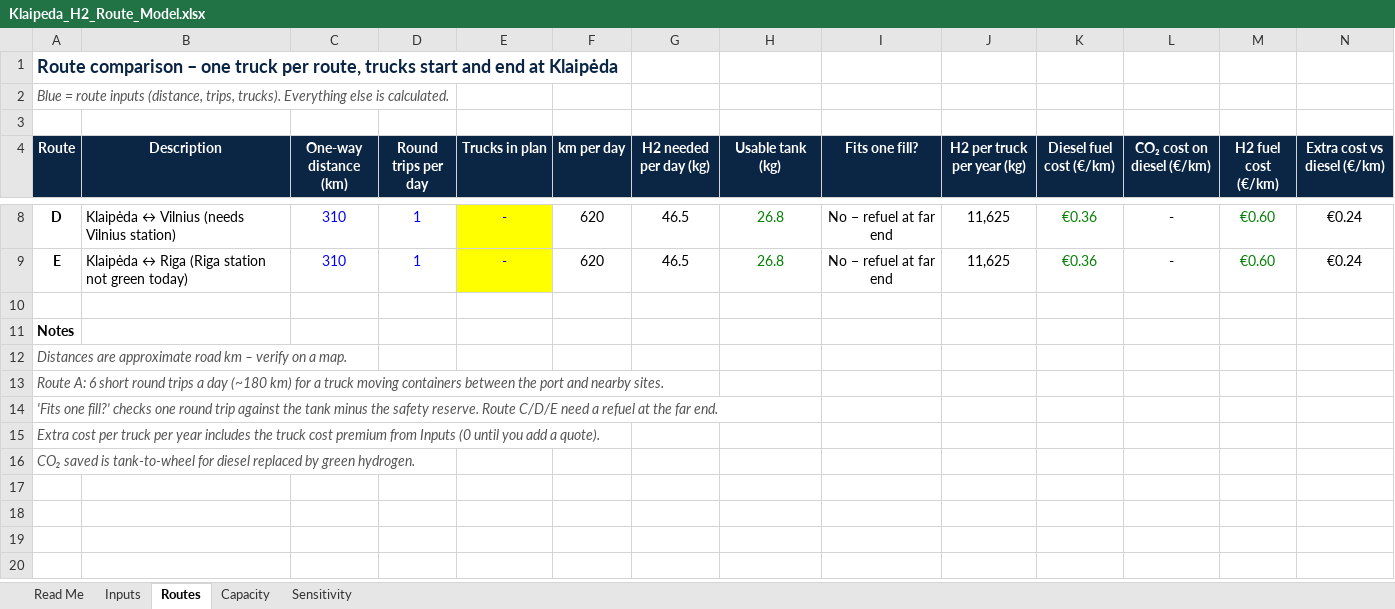
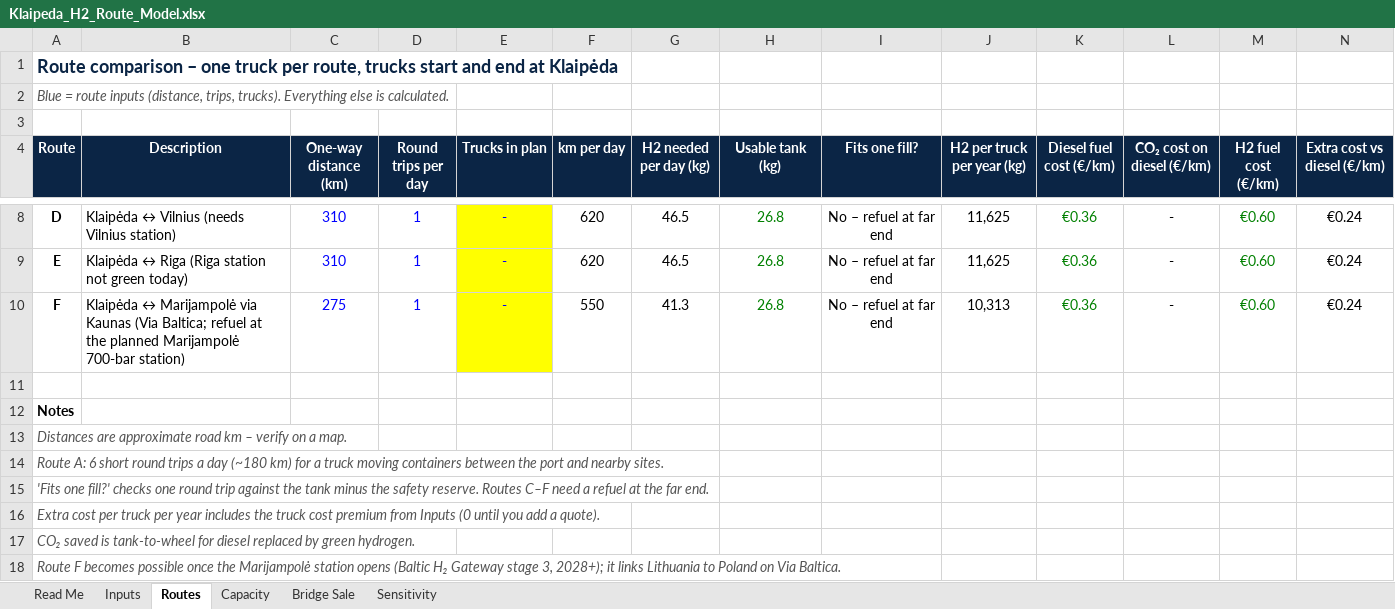
Before and after one commit to djoeeej/djoeeej, an Excel workbook: klaipeda-h2/Klaipeda_H2_Route_Model.xlsx, sheet Routes, drawn as a sheet; only a part is shown, gaps mark what is left out; values as stored, in another font and other column widths than the file's, no borders; addresses are those after the commit; rows hold the shown columns only; the diff names each change by its address in the sheet, - before the commit and + after, or states it on an @@ line.

```diff
--- a/klaipeda-h2/Klaipeda_H2_Route_Model.xlsx (sheet Routes)
+++ b/klaipeda-h2/Klaipeda_H2_Route_Model.xlsx (sheet Routes)
+sheet tab: Bridge Sale
+row 10: F | Klaipėda ↔ Marijampolė via Kaunas (Via Baltica; refuel at the planned Marijampolė 700-bar station) | 275 | 1 | - | 550 | 41.3 | 26.8 | No – refuel at far end | 10,313 | €0.36 | - | €0.60 | €0.24
-A15 (Route): …safety reserve. Route C/D/E need a…
+A15 (Route): …safety reserve. Routes C–F need a…
+row 18: Route F becomes possible once the Marijampolė station opens (Baltic H₂ Gateway stage 3, 2028+); it links Lithuania to Poland on Via Baltica.
```
Also changed, not shown: sheet Read Me, formulas that keep their value.
